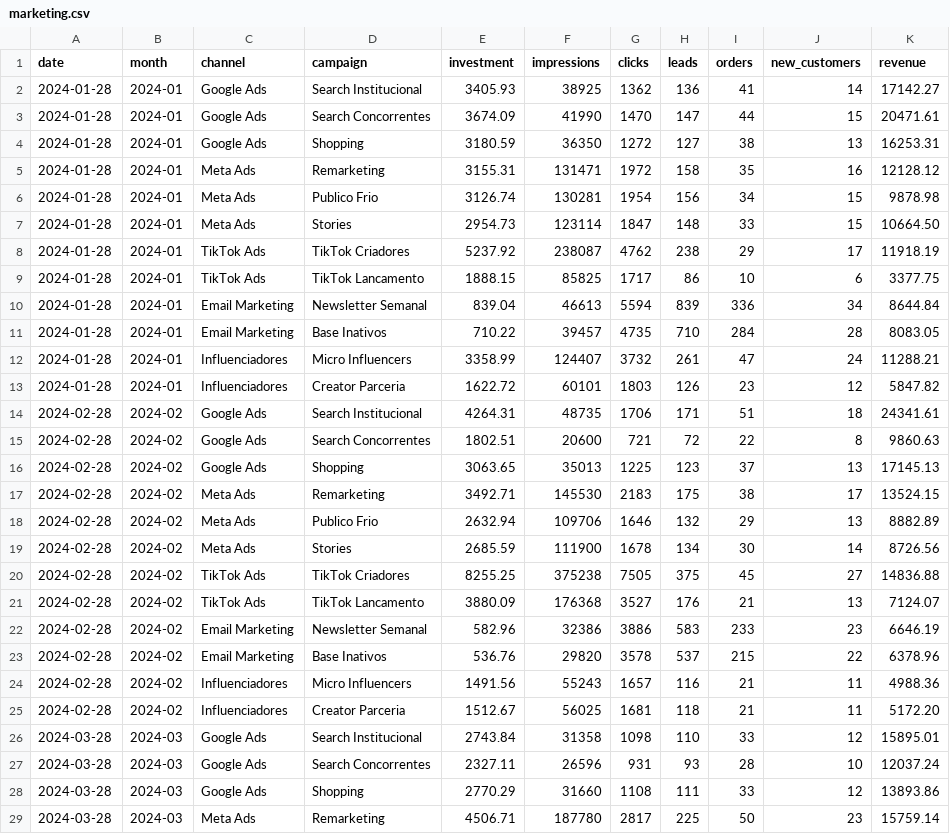
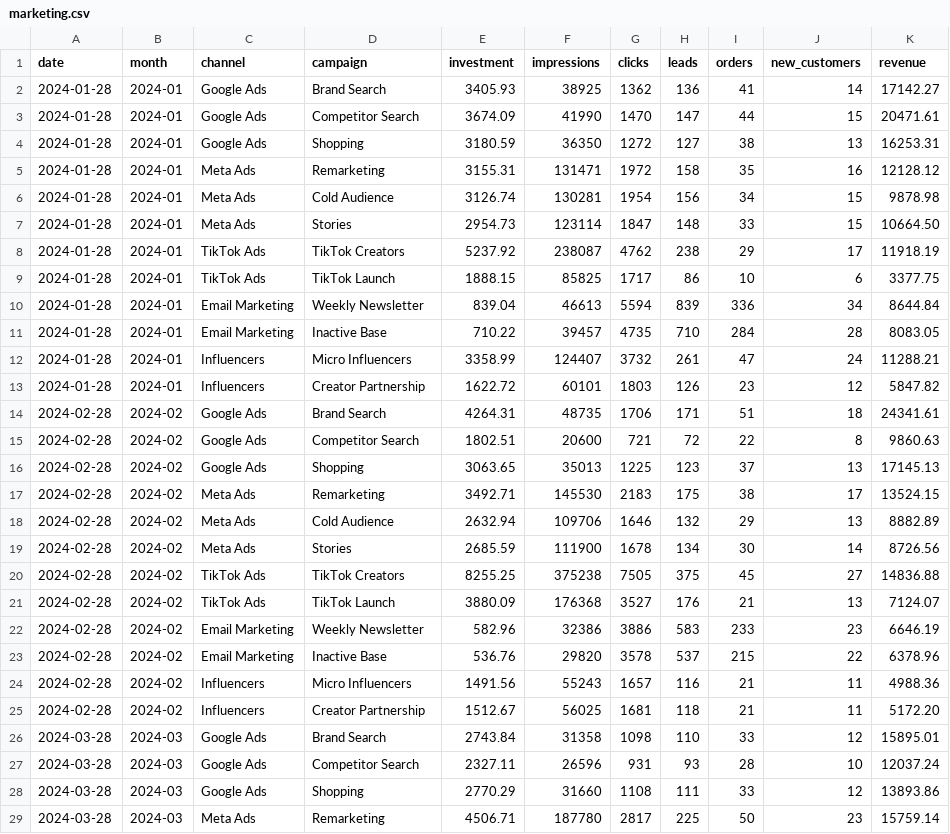
Before and after one commit to jhonatan98rios/Data-analysis-ts-harness, a CSV file: public/demo/en-us/marketing.csv, drawn as a sheet; only a part is shown; the diff covers the shown part only.

```diff
--- a/public/demo/en-us/marketing.csv
+++ b/public/demo/en-us/marketing.csv
@@ -1,28 +1,28 @@
 date,month,channel,campaign,investment,impressions,clicks,leads,orders,new_customers,revenue
-2024-01-28,2024-01,Google Ads,Search Institucional,3405.93,38925,1362,136,41,14,17142.27
-2024-01-28,2024-01,Google Ads,Search Concorrentes,3674.09,41990,1470,147,44,15,20471.61
+2024-01-28,2024-01,Google Ads,Brand Search,3405.93,38925,1362,136,41,14,17142.27
+2024-01-28,2024-01,Google Ads,Competitor Search,3674.09,41990,1470,147,44,15,20471.61
 2024-01-28,2024-01,Google Ads,Shopping,3180.59,36350,1272,127,38,13,16253.31
 2024-01-28,2024-01,Meta Ads,Remarketing,3155.31,131471,1972,158,35,16,12128.12
-2024-01-28,2024-01,Meta Ads,Publico Frio,3126.74,130281,1954,156,34,15,9878.98
+2024-01-28,2024-01,Meta Ads,Cold Audience,3126.74,130281,1954,156,34,15,9878.98
 2024-01-28,2024-01,Meta Ads,Stories,2954.73,123114,1847,148,33,15,10664.50
-2024-01-28,2024-01,TikTok Ads,TikTok Criadores,5237.92,238087,4762,238,29,17,11918.19
-2024-01-28,2024-01,TikTok Ads,TikTok Lancamento,1888.15,85825,1717,86,10,6,3377.75
-2024-01-28,2024-01,Email Marketing,Newsletter Semanal,839.04,46613,5594,839,336,34,8644.84
-2024-01-28,2024-01,Email Marketing,Base Inativos,710.22,39457,4735,710,284,28,8083.05
-2024-01-28,2024-01,Influenciadores,Micro Influencers,3358.99,124407,3732,261,47,24,11288.21
-2024-01-28,2024-01,Influenciadores,Creator Parceria,1622.72,60101,1803,126,23,12,5847.82
-2024-02-28,2024-02,Google Ads,Search Institucional,4264.31,48735,1706,171,51,18,24341.61
-2024-02-28,2024-02,Google Ads,Search Concorrentes,1802.51,20600,721,72,22,8,9860.63
+2024-01-28,2024-01,TikTok Ads,TikTok Creators,5237.92,238087,4762,238,29,17,11918.19
+2024-01-28,2024-01,TikTok Ads,TikTok Launch,1888.15,85825,1717,86,10,6,3377.75
+2024-01-28,2024-01,Email Marketing,Weekly Newsletter,839.04,46613,5594,839,336,34,8644.84
+2024-01-28,2024-01,Email Marketing,Inactive Base,710.22,39457,4735,710,284,28,8083.05
+2024-01-28,2024-01,Influencers,Micro Influencers,3358.99,124407,3732,261,47,24,11288.21
+2024-01-28,2024-01,Influencers,Creator Partnership,1622.72,60101,1803,126,23,12,5847.82
+2024-02-28,2024-02,Google Ads,Brand Search,4264.31,48735,1706,171,51,18,24341.61
+2024-02-28,2024-02,Google Ads,Competitor Search,1802.51,20600,721,72,22,8,9860.63
 2024-02-28,2024-02,Google Ads,Shopping,3063.65,35013,1225,123,37,13,17145.13
 2024-02-28,2024-02,Meta Ads,Remarketing,3492.71,145530,2183,175,38,17,13524.15
-2024-02-28,2024-02,Meta Ads,Publico Frio,2632.94,109706,1646,132,29,13,8882.89
+2024-02-28,2024-02,Meta Ads,Cold Audience,2632.94,109706,1646,132,29,13,8882.89
 2024-02-28,2024-02,Meta Ads,Stories,2685.59,111900,1678,134,30,14,8726.56
-2024-02-28,2024-02,TikTok Ads,TikTok Criadores,8255.25,375238,7505,375,45,27,14836.88
-2024-02-28,2024-02,TikTok Ads,TikTok Lancamento,3880.09,176368,3527,176,21,13,7124.07
-2024-02-28,2024-02,Email Marketing,Newsletter Semanal,582.96,32386,3886,583,233,23,6646.19
-2024-02-28,2024-02,Email Marketing,Base Inativos,536.76,29820,3578,537,215,22,6378.96
-2024-02-28,2024-02,Influenciadores,Micro Influencers,1491.56,55243,1657,116,21,11,4988.36
-2024-02-28,2024-02,Influenciadores,Creator Parceria,1512.67,56025,1681,118,21,11,5172.20
-2024-03-28,2024-03,Google Ads,Search Institucional,2743.84,31358,1098,110,33,12,15895.01
-2024-03-28,2024-03,Google Ads,Search Concorrentes,2327.11,26596,931,93,28,10,12037.24
+2024-02-28,2024-02,TikTok Ads,TikTok Creators,8255.25,375238,7505,375,45,27,14836.88
+2024-02-28,2024-02,TikTok Ads,TikTok Launch,3880.09,176368,3527,176,21,13,7124.07
+2024-02-28,2024-02,Email Marketing,Weekly Newsletter,582.96,32386,3886,583,233,23,6646.19
+2024-02-28,2024-02,Email Marketing,Inactive Base,536.76,29820,3578,537,215,22,6378.96
+2024-02-28,2024-02,Influencers,Micro Influencers,1491.56,55243,1657,116,21,11,4988.36
+2024-02-28,2024-02,Influencers,Creator Partnership,1512.67,56025,1681,118,21,11,5172.20
+2024-03-28,2024-03,Google Ads,Brand Search,2743.84,31358,1098,110,33,12,15895.01
+2024-03-28,2024-03,Google Ads,Competitor Search,2327.11,26596,931,93,28,10,12037.24
 2024-03-28,2024-03,Google Ads,Shopping,2770.29,31660,1108,111,33,12,13893.86
```
Also changed, not shown: 98 edited cells elsewhere in this file, public/demo/en-us/customers.csv, public/demo/en-us/production.csv, 3 other files.
